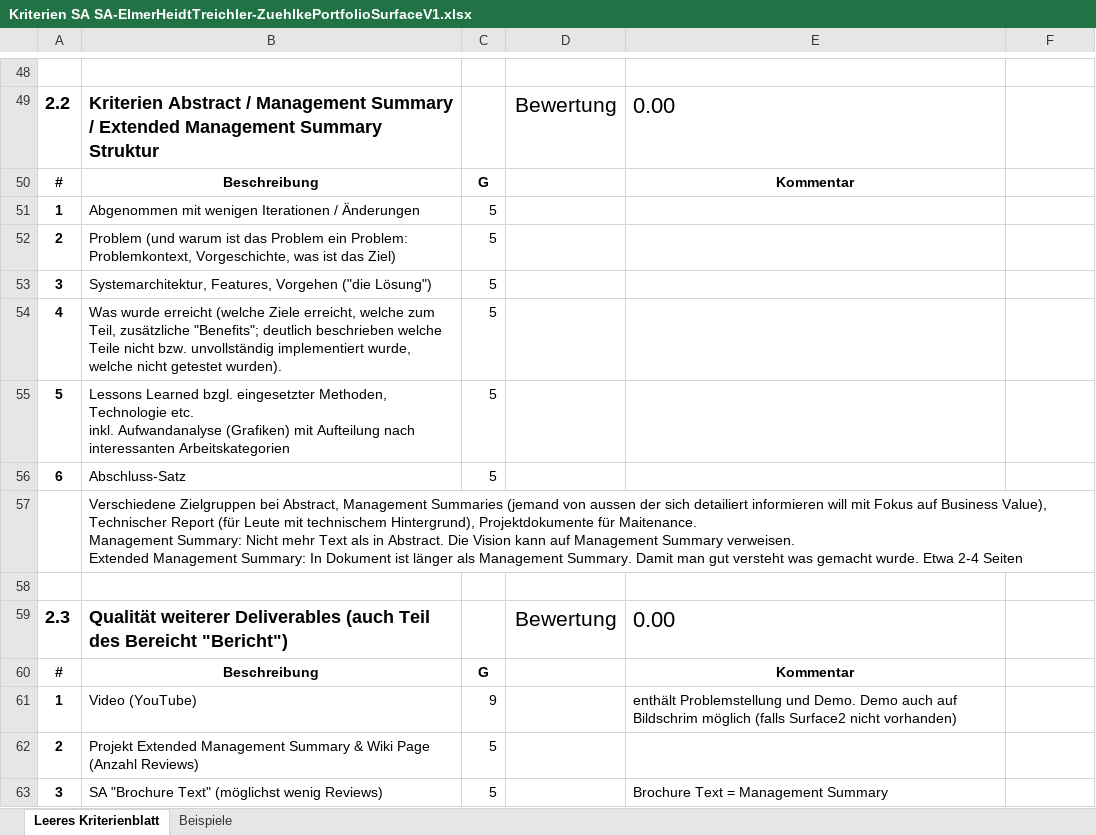
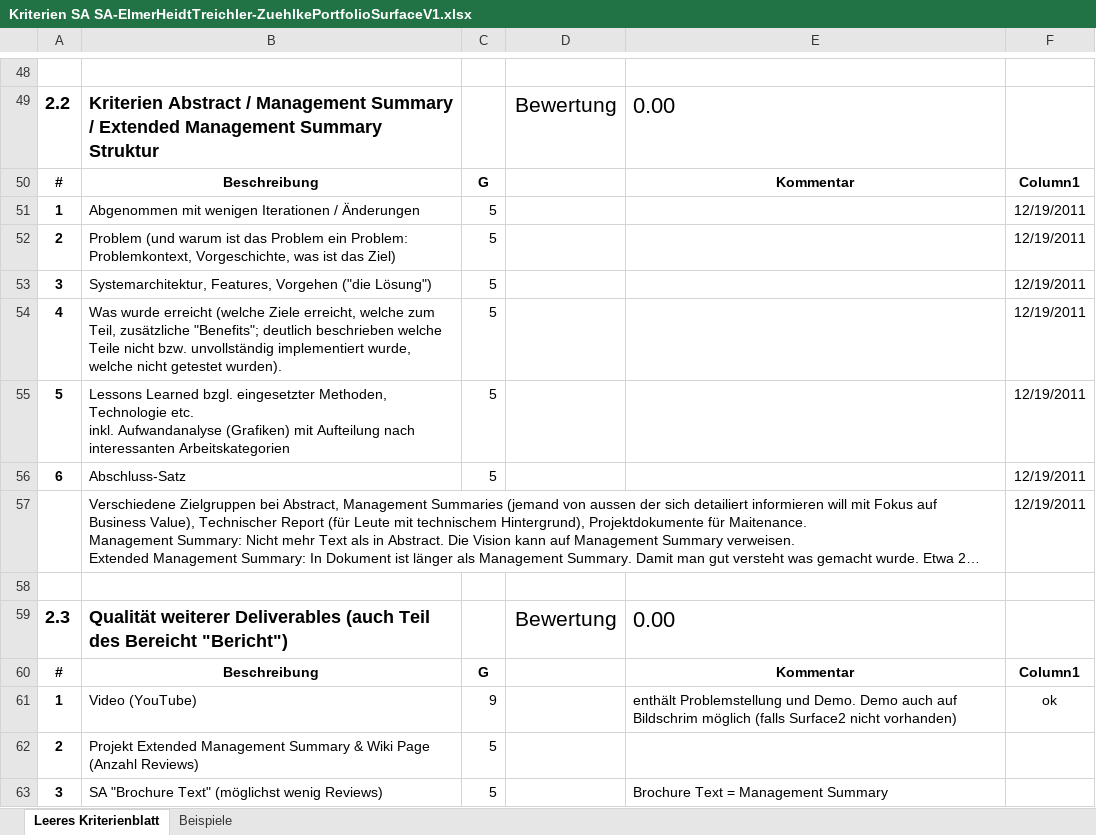
Before and after one commit to lukaselmer/student-thesis-flip, an Excel workbook: doc/vorgaben/Kriterien SA SA-ElmerHeidtTreichler-ZuehlkePortfolioSurfaceV1.xlsx, sheet Leeres Kriterienblatt, drawn as a sheet; only a part is shown, gaps mark what is left out; long unchanged cells end in …; values as stored, in another font and other column widths than the file's, no borders; table styles not drawn; removed rows and columns are numbered as before the commit, all else as after; the diff covers the shown part only; the diff names each change by its address in the sheet, - before the commit and + after, or states it on an @@ line.

```diff
--- a/doc/vorgaben/Kriterien SA SA-ElmerHeidtTreichler-ZuehlkePortfolioSurfaceV1.xlsx (sheet Leeres Kriterienblatt)
+++ b/doc/vorgaben/Kriterien SA SA-ElmerHeidtTreichler-ZuehlkePortfolioSurfaceV1.xlsx (sheet Leeres Kriterienblatt)
-row 50: # | Beschreibung | G | N | Kommentar
+row 50: # | Beschreibung | G | N | Kommentar | Column1
-F51:F57: (empty)
+F51:F57: 12/19/2011
-row 60: # | Beschreibung | G | N | Kommentar
+row 60: # | Beschreibung | G | N | Kommentar | Column1
-F61: (empty)
+F61: ok
```
Also changed, not shown: 2 added rows, 2 removed rows and 14 edited cells elsewhere in this sheet.
